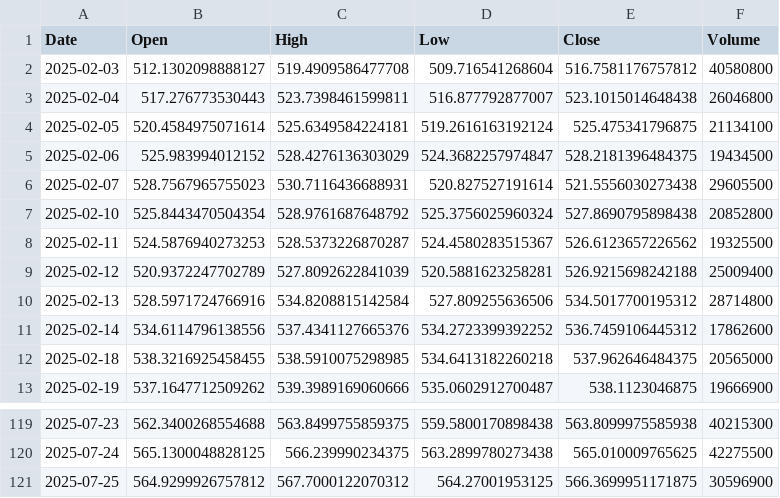
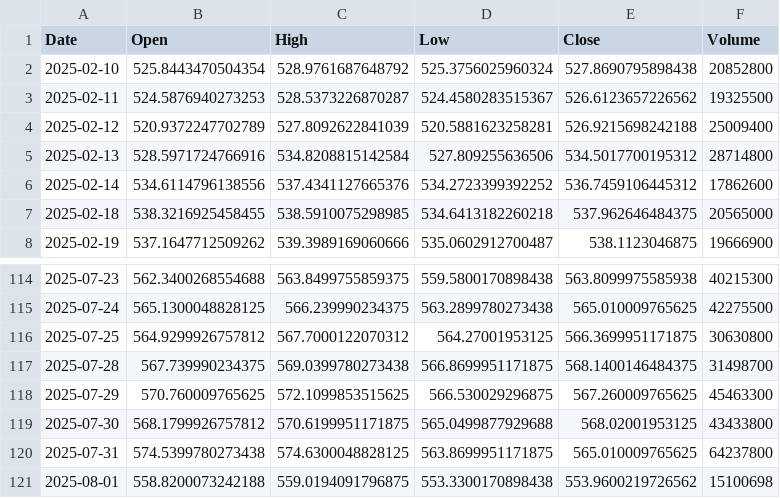
Before and after one commit to yuutaka69/kabuka_agaru, a CSV file: data/modified/QQQ_modified.csv, drawn as a sheet; only a part is shown, gaps mark what is left out.

Commit message:
Upload QQQ_modified.csv (via Colab Script)

```diff
--- a/data/modified/QQQ_modified.csv
+++ b/data/modified/QQQ_modified.csv
@@ -1,7 +1,2 @@
 Date,Open,High,Low,Close,Volume
-2025-02-03,512.1302098888127,519.4909586477708,509.716541268604,516.7581176757812,40580800
-2025-02-04,517.276773530443,523.7398461599811,516.877792877007,523.1015014648438,26046800
-2025-02-05,520.4584975071614,525.6349584224181,519.2616163192124,525.475341796875,21134100
-2025-02-06,525.983994012152,528.4276136303029,524.3682257974847,528.2181396484375,19434500
-2025-02-07,528.7567965755023,530.7116436688931,520.827527191614,521.5556030273438,29605500
 2025-02-10,525.8443470504354,528.9761687648792,525.3756025960324,527.8690795898438,20852800
@@ -120,2 +115,7 @@ Date,Open,High,Low,Close,Volume
 2025-07-24,565.1300048828125,566.239990234375,563.2899780273438,565.010009765625,42275500
-2025-07-25,564.9299926757812,567.7000122070312,564.27001953125,566.3699951171875,30596900
+2025-07-25,564.9299926757812,567.7000122070312,564.27001953125,566.3699951171875,30630800
+2025-07-28,567.739990234375,569.0399780273438,566.8699951171875,568.1400146484375,31498700
+2025-07-29,570.760009765625,572.1099853515625,566.530029296875,567.260009765625,45463300
+2025-07-30,568.1799926757812,570.6199951171875,565.0499877929688,568.02001953125,43433800
+2025-07-31,574.5399780273438,574.6300048828125,563.8699951171875,565.010009765625,64237800
+2025-08-01,558.8200073242188,559.0194091796875,553.3300170898438,553.9600219726562,15100698
```
